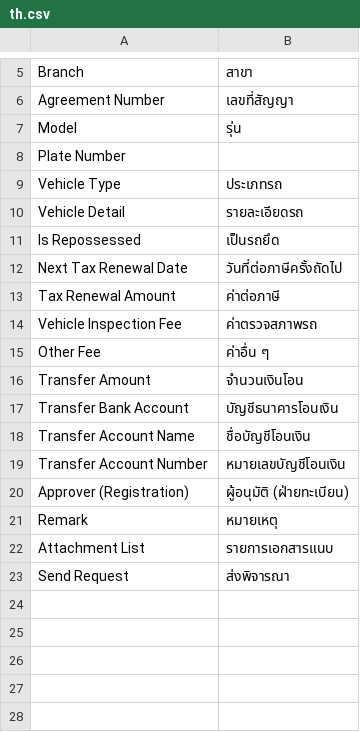
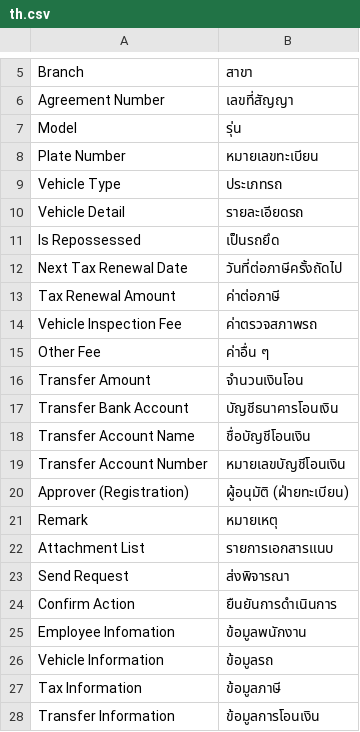
Before and after one commit to tintemduang/k2_return_tax, a CSV file: k2_return_tax/translations/th.csv, drawn as a sheet; only a part is shown, gaps mark what is left out.

Commit message:
Create status form and default value

```diff
--- a/k2_return_tax/translations/th.csv
+++ b/k2_return_tax/translations/th.csv
@@ -7,3 +7,3 @@ Agreement Number, เลขที่สัญญา,
 Model, รุ่น
-Plate Number,
+Plate Number, หมายเลขทะเบียน
 Vehicle Type, ประเภทรถ
@@ -23 +23,6 @@ Attachment List, รายการเอกสารแนบ
 Send Request, ส่งพิจารณา
+Confirm Action, ยืนยันการดำเนินการ
+Employee Infomation, ข้อมูลพนักงาน
+Vehicle Information, ข้อมูลรถ
+Tax Information, ข้อมูลภาษี
+Transfer Information, ข้อมูลการโอนเงิน
```
Also changed, not shown: 7 other files.
